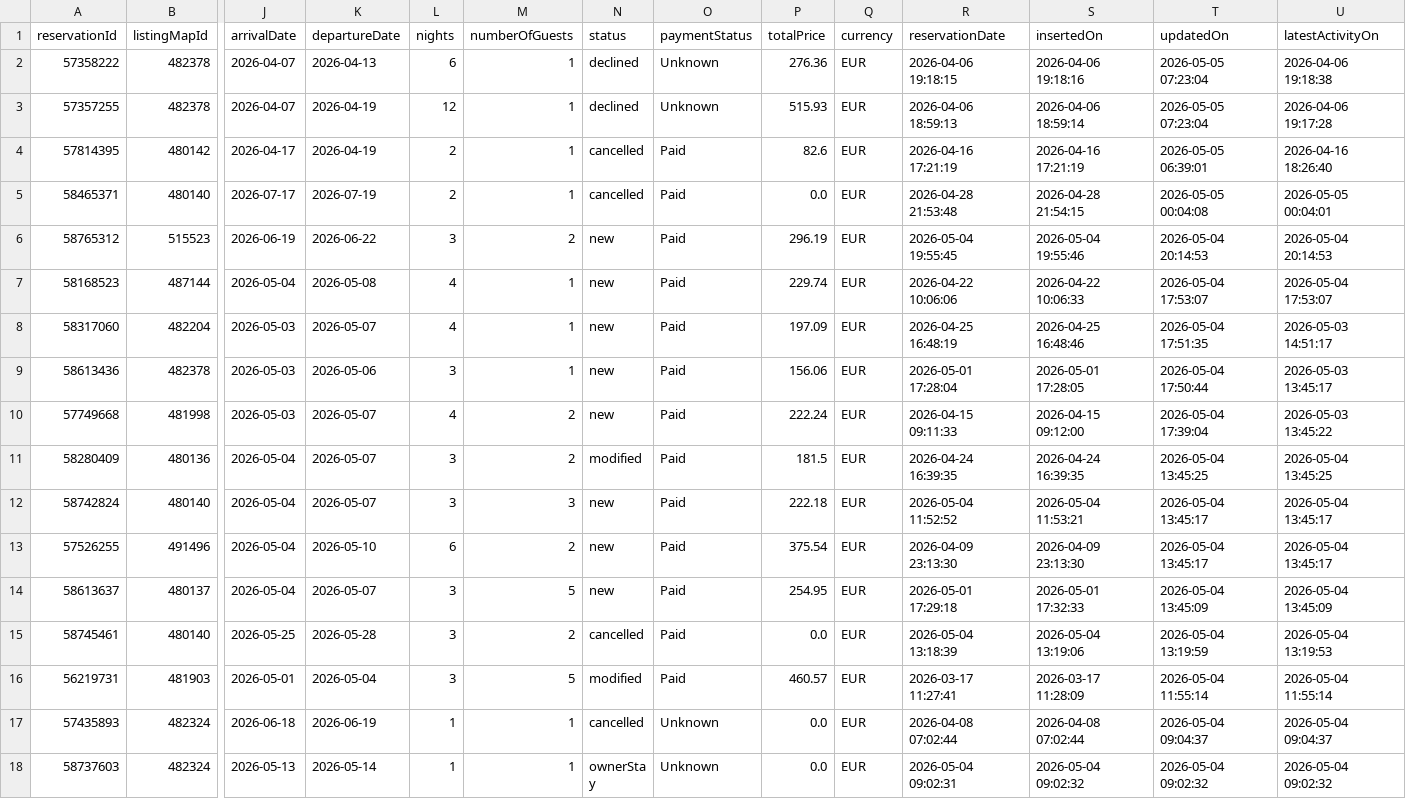
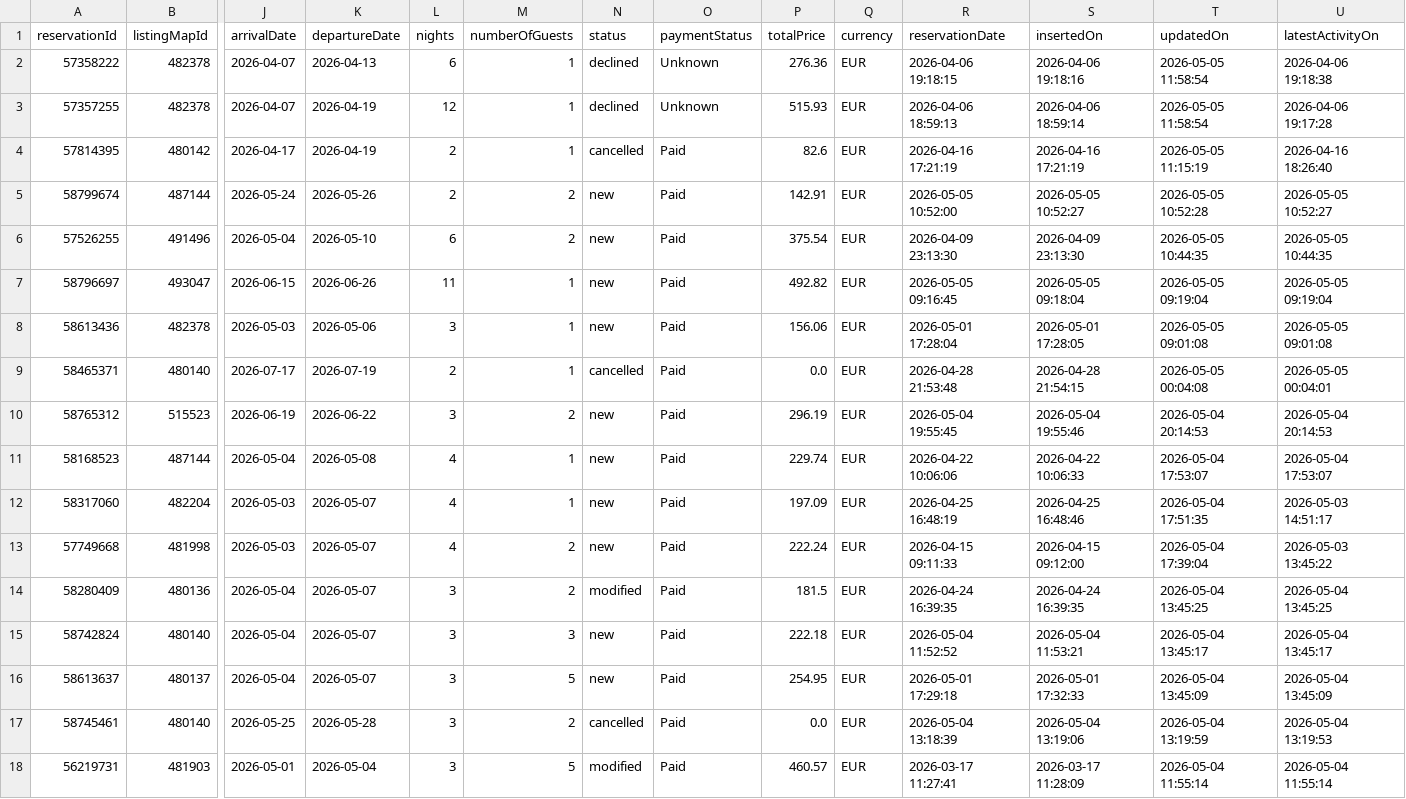
Before and after one commit to eschmitt27/hostaway-reporting, a TSV file: reservations_hostaway.tsv, drawn as a sheet; only a part is shown, gaps mark what is left out; the shorter side is filled out with more unchanged rows; removed rows and columns are numbered as before the commit, all else as after; rows hold the shown columns only; the diff names each change by its address in the sheet, - before the commit and + after, or states it on an @@ line.

```diff
--- a/reservations_hostaway.tsv
+++ b/reservations_hostaway.tsv
-T2:T3 (updatedOn): 2026-05-05 07:23:04
+T2:T3 (updatedOn): 2026-05-05 11:58:54
-T4 (updatedOn): 2026-05-05 06:39:01
+T4 (updatedOn): 2026-05-05 11:15:19
+row 5: 58799674 | 487144 | 2026-05-24 | 2026-05-26 | 2 | 2 | new | Paid | 142.91 | EUR | 2026-05-05 10:52:00 | 2026-05-05 10:52:27 | 2026-05-05 10:52:28 | 2026-05-05 10:52:27
+row 6: 57526255 | 491496 | 2026-05-04 | 2026-05-10 | 6 | 2 | new | Paid | 375.54 | EUR | 2026-04-09 23:13:30 | 2026-04-09 23:13:30 | 2026-05-05 10:44:35 | 2026-05-05 10:44:35
+row 7: 58796697 | 493047 | 2026-06-15 | 2026-06-26 | 11 | 1 | new | Paid | 492.82 | EUR | 2026-05-05 09:16:45 | 2026-05-05 09:18:04 | 2026-05-05 09:19:04 | 2026-05-05 09:19:04
+row 8: 58613436 | 482378 | 2026-05-03 | 2026-05-06 | 3 | 1 | new | Paid | 156.06 | EUR | 2026-05-01 17:28:04 | 2026-05-01 17:28:05 | 2026-05-05 09:01:08 | 2026-05-05 09:01:08
-row 9: 58613436 | 482378 | 2026-05-03 | 2026-05-06 | 3 | 1 | new | Paid | 156.06 | EUR | 2026-05-01 17:28:04 | 2026-05-01 17:28:05 | 2026-05-04 17:50:44 | 2026-05-03 13:45:17
-row 13: 57526255 | 491496 | 2026-05-04 | 2026-05-10 | 6 | 2 | new | Paid | 375.54 | EUR | 2026-04-09 23:13:30 | 2026-04-09 23:13:30 | 2026-05-04 13:45:17 | 2026-05-04 13:45:17
```
Also changed, not shown: finance_fields_hostaway.tsv, hostaway_reporting_final.tsv.
